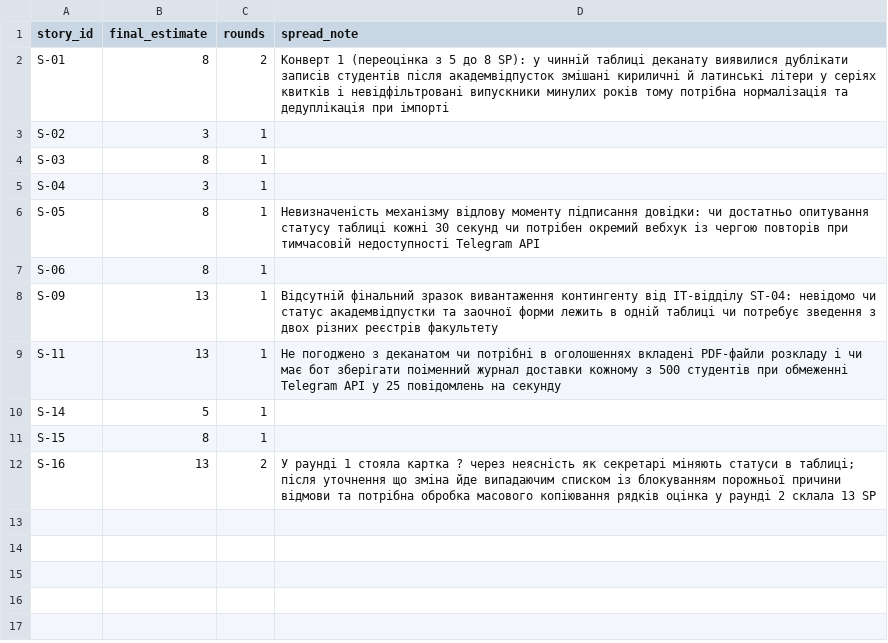
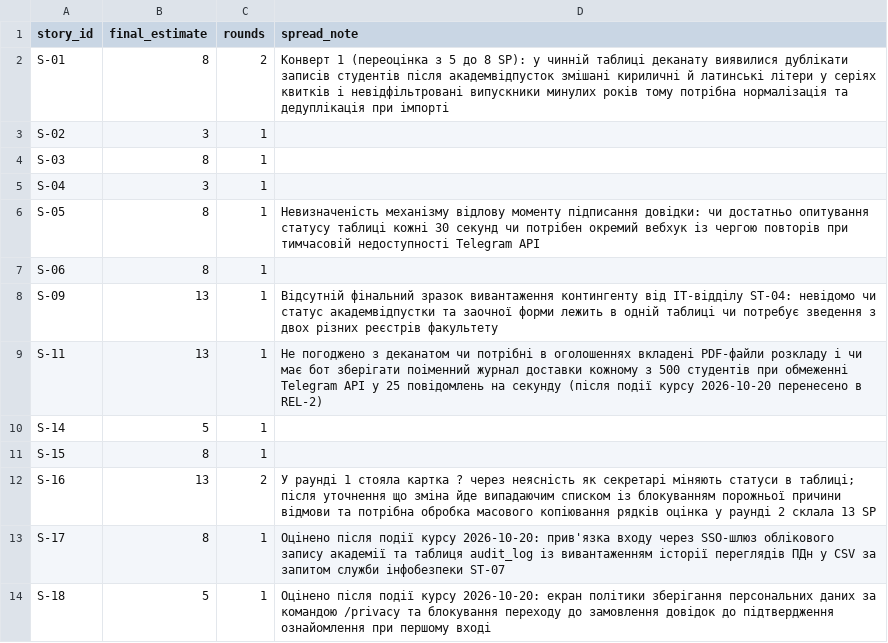
Before and after one commit to yura678/pm-2026-kn41-vorobei, a CSV file: lr08_poker/estimates.csv, drawn as a sheet.

```diff
--- a/lr08_poker/estimates.csv
+++ b/lr08_poker/estimates.csv
@@ -8,3 +8,3 @@ S-06,8,1,
 S-09,13,1,"Відсутній фінальний зразок вивантаження контингенту від ІТ-відділу ST-04: невідомо чи статус академвідпустки та заочної форми лежить в одній таблиці чи потребує зведення з двох різних реєстрів факультету"
-S-11,13,1,"Не погоджено з деканатом чи потрібні в оголошеннях вкладені PDF-файли розкладу і чи має бот зберігати поіменний журнал доставки кожному з 500 студентів при обмеженні Telegram API у 25 повідомлень на секунду"
+S-11,13,1,"Не погоджено з деканатом чи потрібні в оголошеннях вкладені PDF-файли розкладу і чи має бот зберігати поіменний журнал доставки кожному з 500 студентів при обмеженні Telegram API у 25 повідомлень на секунду (після події курсу 2026-10-20 перенесено в REL-2)"
 S-14,5,1,
@@ -12 +12,3 @@ S-15,8,1,
 S-16,13,2,"У раунді 1 стояла картка ? через неясність як секретарі міняють статуси в таблиці; після уточнення що зміна йде випадаючим списком із блокуванням порожньої причини відмови та потрібна обробка масового копіювання рядків оцінка у раунді 2 склала 13 SP"
+S-17,8,1,"Оцінено після події курсу 2026-10-20: прив'язка входу через SSO-шлюз облікового запису академії та таблиця audit_log із вивантаженням історії переглядів ПДн у CSV за запитом служби інфобезпеки ST-07"
+S-18,5,1,"Оцінено після події курсу 2026-10-20: екран політики зберігання персональних даних за командою /privacy та блокування переходу до замовлення довідок до підтвердження ознайомлення при першому вході"
```
Also changed, not shown: lr05_charter/stakeholders.csv, lr06_backlog/backlog.csv, 8 other files.
